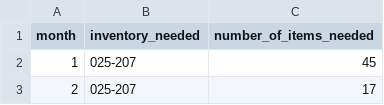
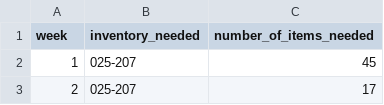
Before and after one commit to ItsOyondi/activity08-mini-competition, a CSV file: competition-files/inventory_needs.csv, drawn as a sheet; only a part is shown.

Commit message:
updated predictions

```diff
--- a/competition-files/inventory_needs.csv
+++ b/competition-files/inventory_needs.csv
@@ -1,2 +1,2 @@
-"month","inventory_needed","number_of_items_needed"
+"week","inventory_needed","number_of_items_needed"
 1,"025-207",45
```
